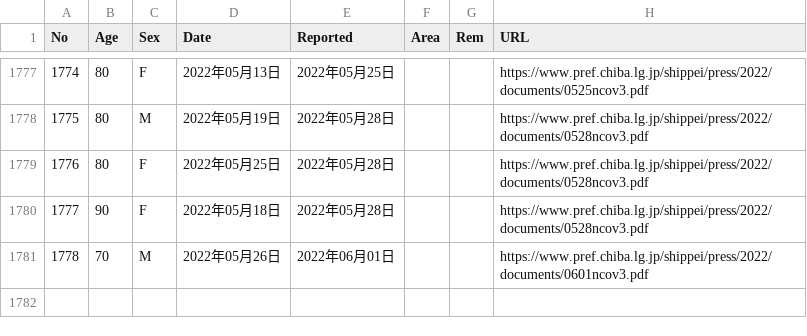
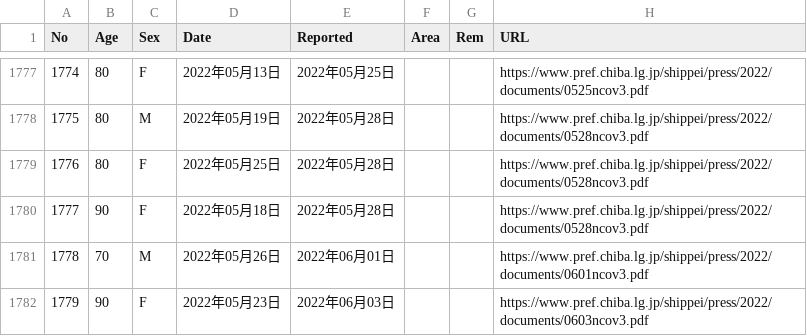
Before and after one commit to igproj-fusion/covid19_data, a CSV file: covid_chiba_deaths.csv, drawn as a sheet; only a part is shown, gaps mark what is left out; the diff names each change by its address in the sheet, - before the commit and + after, or states it on an @@ line.

Commit message:
Update covid_chiba_deaths.csv

```diff
--- a/covid_chiba_deaths.csv
+++ b/covid_chiba_deaths.csv
+row 1782: 1779 | 90 | F | 2022年05月23日 | 2022年06月03日 |  |  | https://www.pref.chiba.lg.jp/shippei/press/2022/documents/0603ncov3.pdf
```
